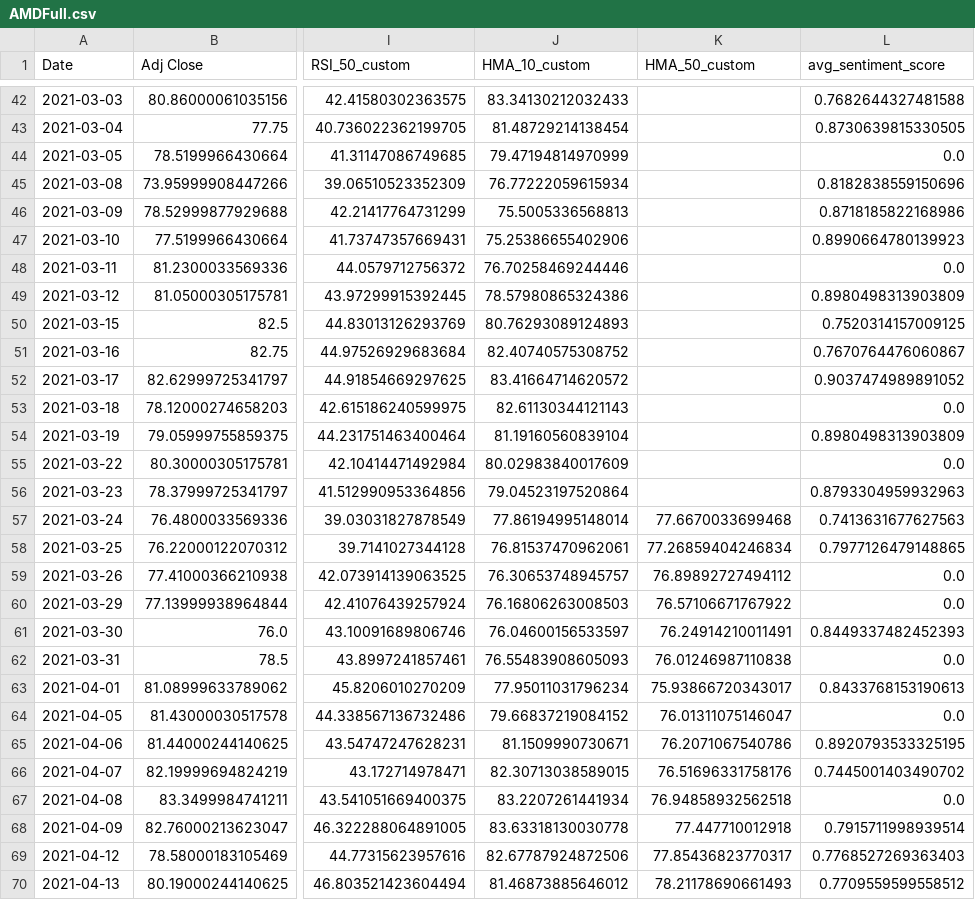
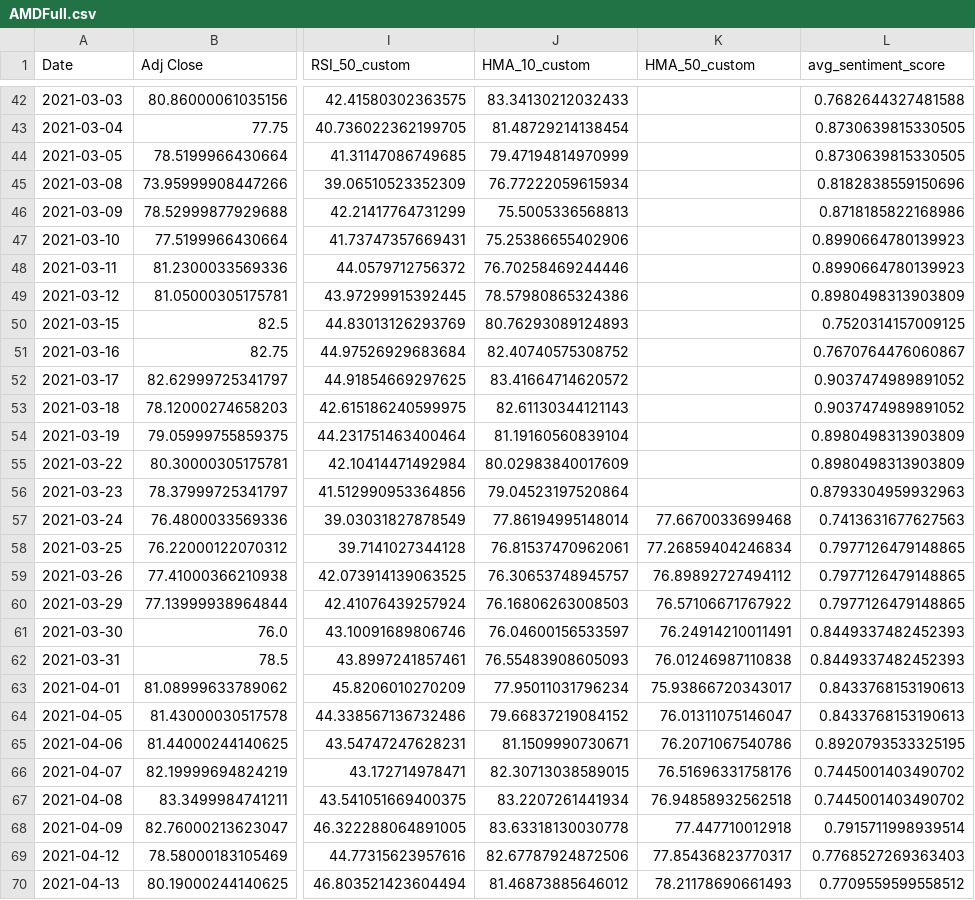
Before and after one commit to Trading-Algo-Capstone-Project-2024/uOttawa-Capstone-Project, a CSV file: MachineLearning/Financial Data/AMD/AMDFull.csv, drawn as a sheet; only a part is shown, gaps mark what is left out; the diff covers the shown part only; the diff names each change by its address in the sheet, - before the commit and + after, or states it on an @@ line.

```diff
--- a/MachineLearning/Financial Data/AMD/AMDFull.csv
+++ b/MachineLearning/Financial Data/AMD/AMDFull.csv
-L44 (avg_sentiment_score): 0.0
+L44 (avg_sentiment_score): 0.8730639815330505
-L48 (avg_sentiment_score): 0.0
+L48 (avg_sentiment_score): 0.8990664780139923
-L53 (avg_sentiment_score): 0.0
+L53 (avg_sentiment_score): 0.9037474989891052
-L55 (avg_sentiment_score): 0.0
+L55 (avg_sentiment_score): 0.8980498313903809
-L59:L60 (avg_sentiment_score): 0.0
+L59:L60 (avg_sentiment_score): 0.7977126479148865
-L62 (avg_sentiment_score): 0.0
+L62 (avg_sentiment_score): 0.8449337482452393
-L64 (avg_sentiment_score): 0.0
+L64 (avg_sentiment_score): 0.8433768153190613
-L67 (avg_sentiment_score): 0.0
+L67 (avg_sentiment_score): 0.7445001403490702
```
Also changed, not shown: 101 edited cells elsewhere in this file, 35 other files.
